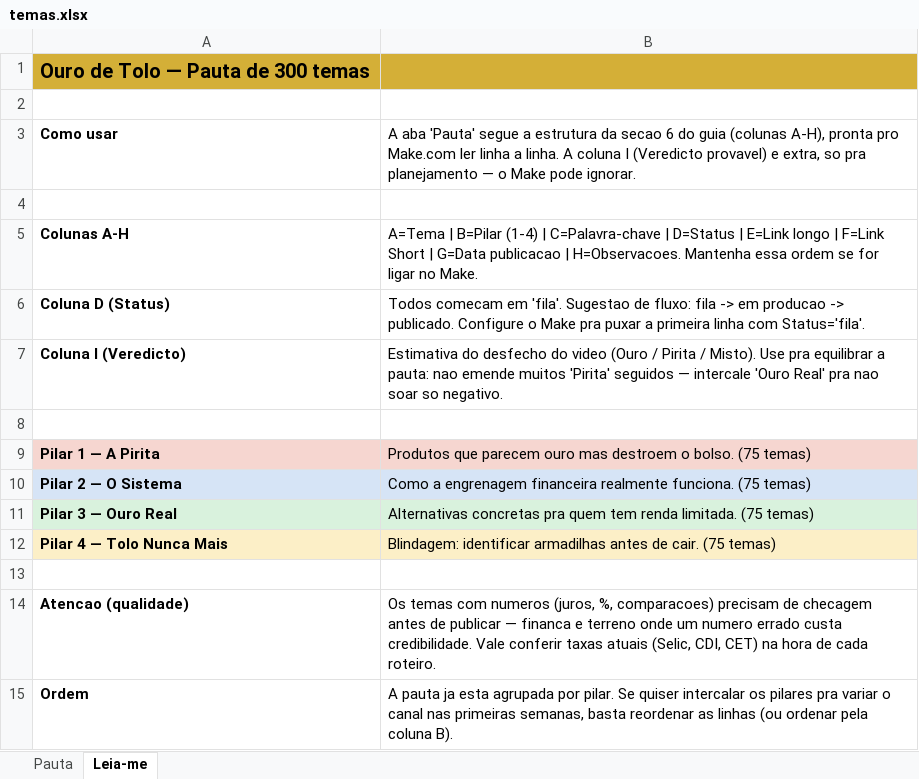
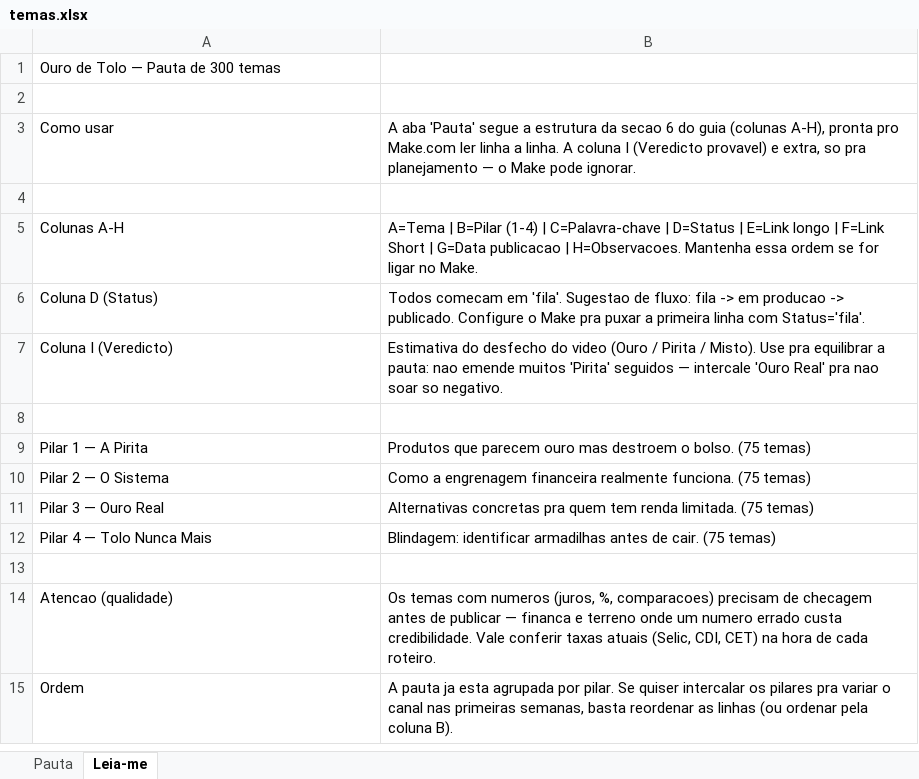
Before and after one commit to wilianjanez/CanalOuroDeTolo, an Excel workbook: temas/temas.xlsx, sheet Leia-me, drawn as a sheet; values as stored, in another font and other column widths than the file's, no borders; the diff names each change by its address in the sheet, - before the commit and + after, or states it on an @@ line.

```diff
--- a/temas/temas.xlsx (sheet Leia-me)
+++ b/temas/temas.xlsx (sheet Leia-me)
-A1 bold: on
+A1 bold: off
-A1:B1 fill: #D4AF37
+A1:B1 fill: none
@@ A1 text size: smaller @@
-A3 bold: on
+A3 bold: off
-A5:A7 bold: on
+A5:A7 bold: off
-A9:A12 bold: on
+A9:A12 bold: off
-A9:B9 fill: #F6D6D0
+A9:B9 fill: none
-A10:B10 fill: #D6E4F6
+A10:B10 fill: none
-A11:B11 fill: #D9F2DD
+A11:B11 fill: none
-A12:B12 fill: #FCEFC7
+A12:B12 fill: none
-A14:A15 bold: on
+A14:A15 bold: off
```
Also changed, not shown: sheet Pauta, charts or pictures.
